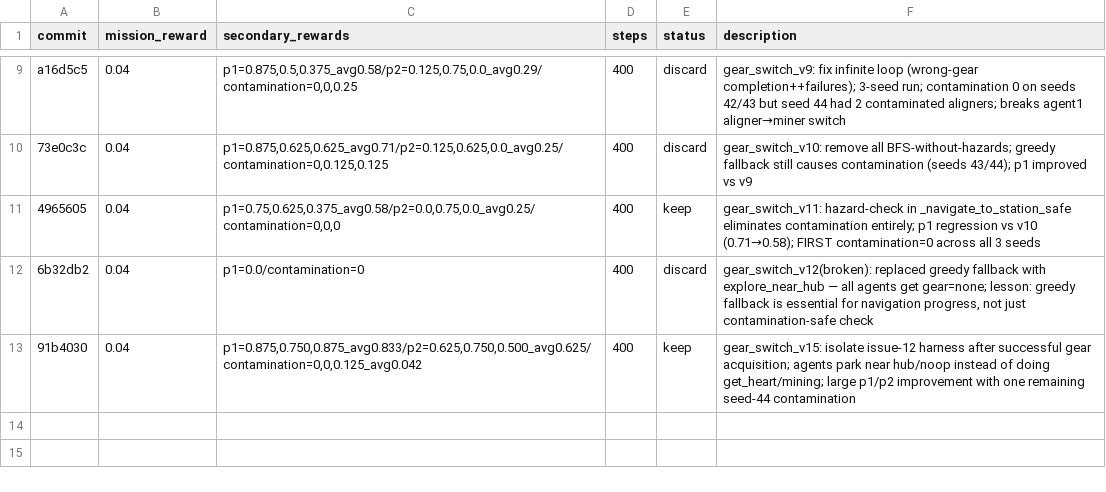
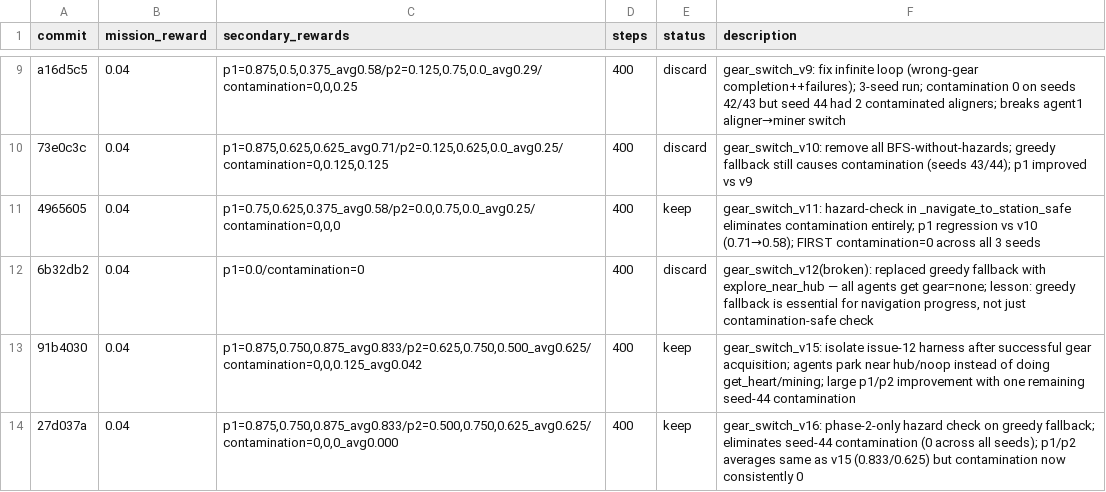
Before and after one commit to SolbiatiAlessandro/cogames, a TSV file: docs/results_autoresearch_issue12_gear_acquisition_reliability.tsv, drawn as a sheet; only a part is shown, gaps mark what is left out; the diff names each change by its address in the sheet, - before the commit and + after, or states it on an @@ line.

```diff
--- a/docs/results_autoresearch_issue12_gear_acquisition_reliability.tsv
+++ b/docs/results_autoresearch_issue12_gear_acquisition_reliability.tsv
+row 14: 27d037a | 0.04 | p1=0.875,0.750,0.875_avg0.833/p2=0.500,0.750,0.625_avg0.625/contamination=0,0,0_avg0.000 | 400 | keep | gear_switch_v16: phase-2-only hazard check on greedy fallback; eliminates seed-44 contamination (0 across all seeds); p1/p2 averages same as v15 (0.833/0.625) but contamination now consistently 0
```
Also changed, not shown: 2 other files.
